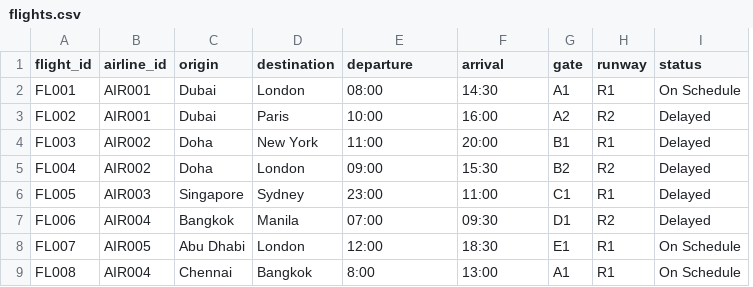
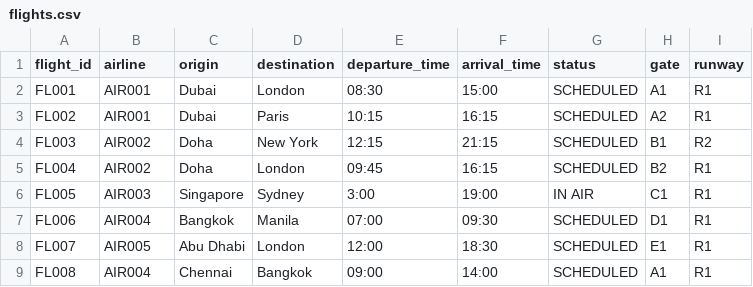
Before and after one commit to santhosh-m29/AirportManagement, a CSV file: database/flights.csv, drawn as a sheet; removed rows and columns are numbered as before the commit, all else as after; the diff names each change by its address in the sheet, - before the commit and + after, or states it on an @@ line.

```diff
--- a/database/flights.csv
+++ b/database/flights.csv
+column G (status), rows 2-9: SCHEDULED | SCHEDULED | SCHEDULED | SCHEDULED | IN AIR | SCHEDULED | SCHEDULED | SCHEDULED
-column I (status), rows 2-9: On Schedule | Delayed | Delayed | Delayed | Delayed | Delayed | On Schedule | On Schedule
-B1: airline_id
+B1: airline
-E1: departure
+E1: departure_time
-F1: arrival
+F1: arrival_time
-E2 (departure_time): 08:00
+E2 (departure_time): 08:30
-F2 (arrival_time): 14:30
+F2 (arrival_time): 15:00
-E3 (departure_time): 10:00
+E3 (departure_time): 10:15
-F3 (arrival_time): 16:00
+F3 (arrival_time): 16:15
-I3 (runway): R2
+I3 (runway): R1
-E4 (departure_time): 11:00
+E4 (departure_time): 12:15
-F4 (arrival_time): 20:00
+F4 (arrival_time): 21:15
-I4 (runway): R1
+I4 (runway): R2
-E5 (departure_time): 09:00
+E5 (departure_time): 09:45
-F5 (arrival_time): 15:30
+F5 (arrival_time): 16:15
-I5 (runway): R2
+I5 (runway): R1
-E6 (departure_time): 23:00
+E6 (departure_time): 3:00
-F6 (arrival_time): 11:00
+F6 (arrival_time): 19:00
-I7 (runway): R2
+I7 (runway): R1
-E9 (departure_time): 8:00
+E9 (departure_time): 09:00
-F9 (arrival_time): 13:00
+F9 (arrival_time): 14:00
```
Also changed, not shown: database/passengers.csv, 13 other files.
